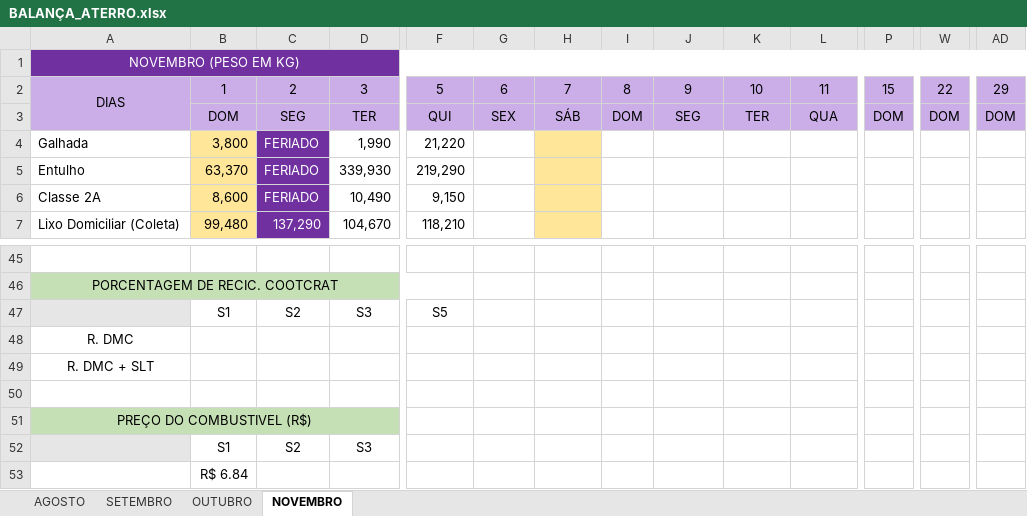
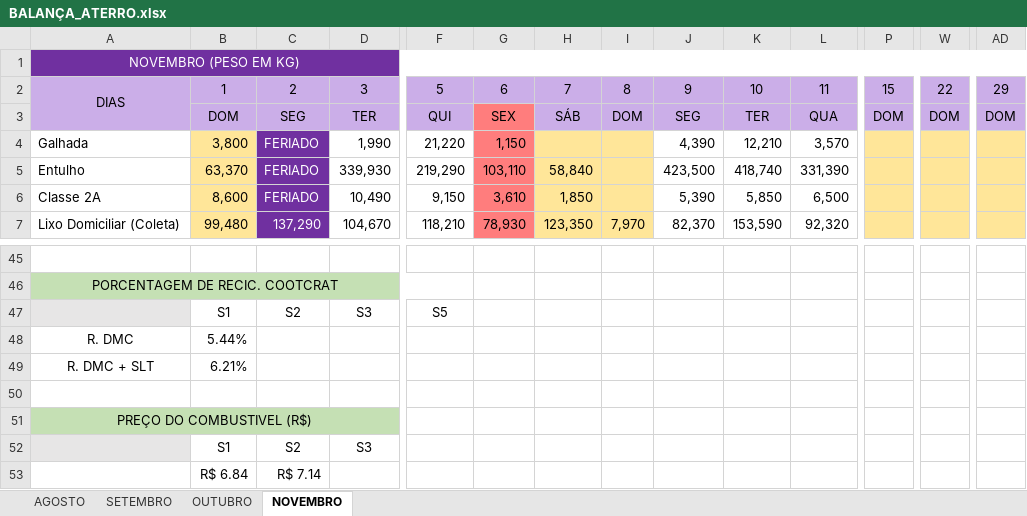
Before and after one commit to murilomarpires-hub/CMACatalaoWebPortal02, an Excel workbook: BALANÇA_ATERRO.xlsx, sheet NOVEMBRO, drawn as a sheet; only a part is shown, gaps mark what is left out; values as stored, in another font and other column widths than the file's, no borders; charts and pictures and conditional formats not drawn; the diff covers the shown part only; the diff names each change by its address in the sheet, - before the commit and + after, or states it on an @@ line.

Commit message:
Atualiza dados da balança com lançamentos de Novembro

```diff
--- a/BALANÇA_ATERRO.xlsx (sheet NOVEMBRO)
+++ b/BALANÇA_ATERRO.xlsx (sheet NOVEMBRO)
-G3 fill: #CBAEE8
+G3 fill: #FF7D7D
-G4: (empty)
+G4: 1,150
-G4:G7 fill: none
+G4:G7 fill: #FF7D7D
-I4:I7 fill: none
+I4:I7 fill: #FFE699
-J4: (empty)
+J4: 4,390
-K4: (empty)
+K4: 12,210
-L4: (empty)
+L4: 3,570
-P4:P7 fill: none
+P4:P7 fill: #FFE699
-W4:W7 fill: none
+W4:W7 fill: #FFE699
-AD4:AD7 fill: none
+AD4:AD7 fill: #FFE699
-G5: (empty)
+G5: 103,110
-H5: (empty)
+H5: 58,840
-J5: (empty)
+J5: 423,500
-K5: (empty)
+K5: 418,740
-L5: (empty)
+L5: 331,390
-G6: (empty)
+G6: 3,610
-H6: (empty)
+H6: 1,850
-J6: (empty)
+J6: 5,390
-K6: (empty)
+K6: 5,850
-L6: (empty)
+L6: 6,500
-G7: (empty)
+G7: 78,930
-H7: (empty)
+H7: 123,350
-I7: (empty)
+I7: 7,970
-J7: (empty)
+J7: 82,370
-K7: (empty)
+K7: 153,590
-L7: (empty)
+L7: 92,320
-B48: (empty)
+B48: 5.44%
-B49: (empty)
+B49: 6.21%
-C53: (empty)
+C53: R$ 7.14
```
Also changed, not shown: 2 added rows, 2 removed rows, 69 edited cells, cell formats and merged cells elsewhere in this sheet, formulas that keep their value, charts or pictures.
